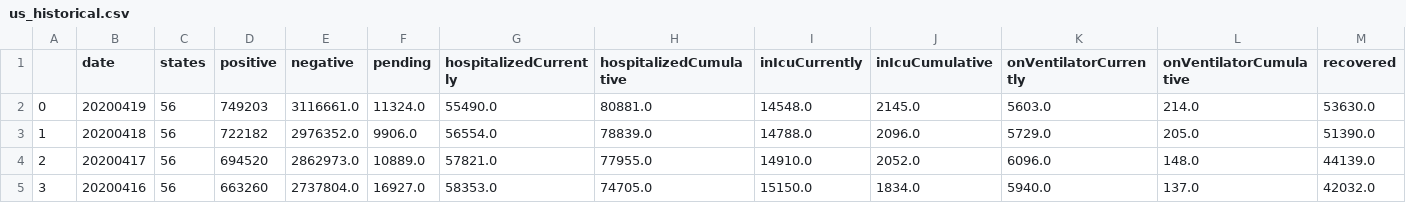
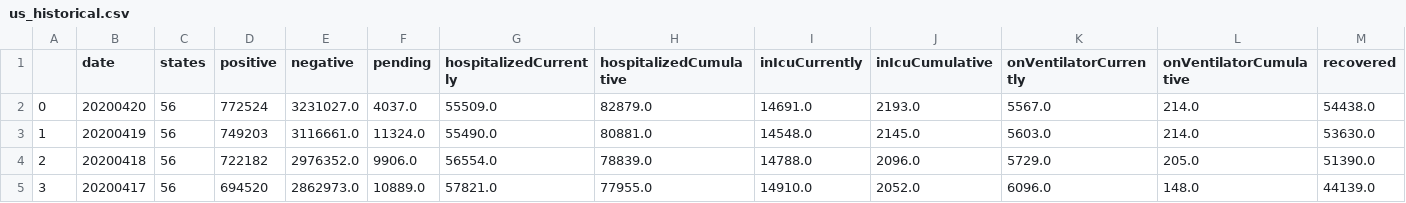
Before and after one commit to joshpoduska/infectious-disease-data, a CSV file: data/raw/covidtracking/us_historical.csv, drawn as a sheet; only a part is shown; the shorter side is filled out with more unchanged rows; addresses are those after the commit; rows hold the shown columns only; the diff names each change by its address in the sheet, - before the commit and + after, or states it on an @@ line.

Commit message:
Pushed from Domino: https://try.dominodatalab.com/u/joshpoduska/infectious-disease-data/runs/5e9f47347dcf670006b68179

```diff
--- a/data/raw/covidtracking/us_historical.csv
+++ b/data/raw/covidtracking/us_historical.csv
+row 2: 0 | 20200420 | 56 | 772524 | 3231027.0 | 4037.0 | 55509.0 | 82879.0 | 14691.0 | 2193.0 | 5567.0 | 214.0 | 54438.0
@@ column A renumbered from row 3 down @@
```
Also changed, not shown: data/raw/covidtracking/states_historical.csv, 6 other files.
